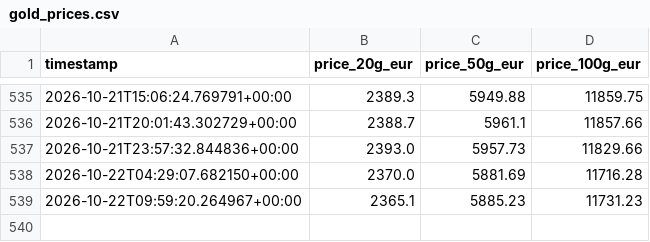
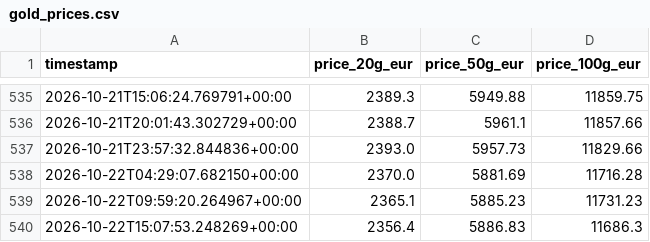
Before and after one commit to ShabazAfraj/gold-price-tracker, a CSV file: gold_prices.csv, drawn as a sheet; only a part is shown, gaps mark what is left out.

```diff
--- a/gold_prices.csv
+++ b/gold_prices.csv
@@ -539 +539,2 @@ timestamp,price_20g_eur,price_50g_eur,price_100g_eur
 2026-10-22T09:59:20.264967+00:00,2365.1,5885.23,11731.23
+2026-10-22T15:07:53.248269+00:00,2356.4,5886.83,11686.3
```
